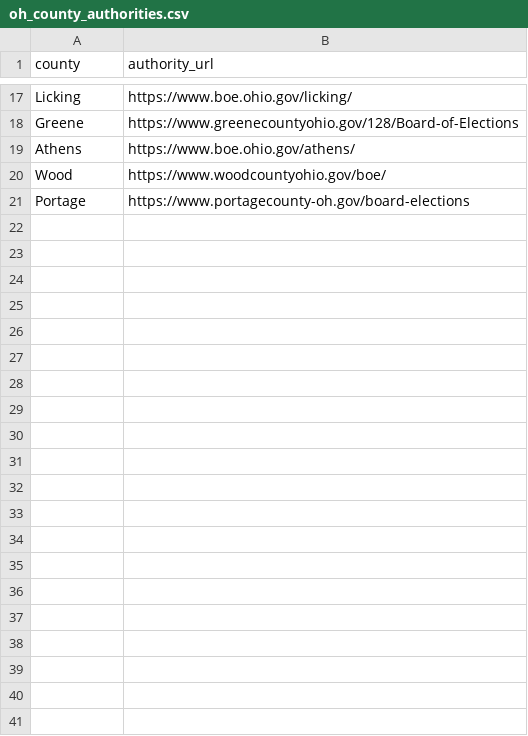
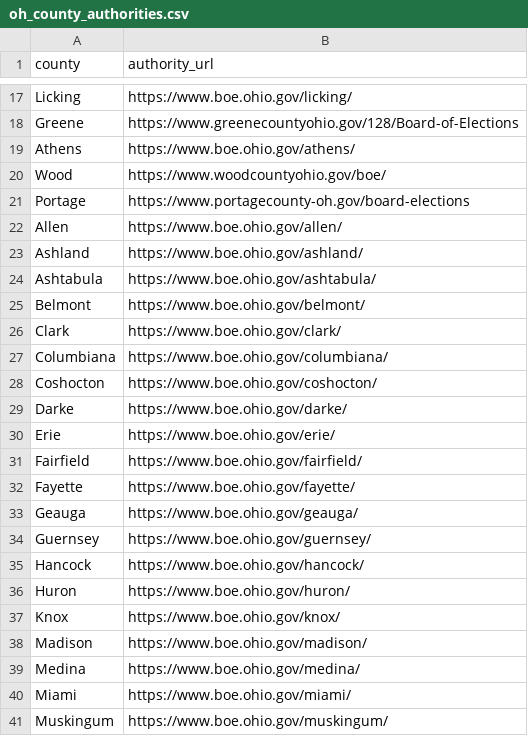
Before and after one commit to pasek-projects-um/ElectionDataGrabber, a CSV file: registry/oh_county_authorities.csv, drawn as a sheet; only a part is shown, gaps mark what is left out; the diff names each change by its address in the sheet, - before the commit and + after, or states it on an @@ line.

Commit message:
Expand Ohio portability cohort to 40 counties

```diff
--- a/registry/oh_county_authorities.csv
+++ b/registry/oh_county_authorities.csv
+row 22: Allen | https://www.boe.ohio.gov/allen/
+row 23: Ashland | https://www.boe.ohio.gov/ashland/
+row 24: Ashtabula | https://www.boe.ohio.gov/ashtabula/
+row 25: Belmont | https://www.boe.ohio.gov/belmont/
+row 26: Clark | https://www.boe.ohio.gov/clark/
+row 27: Columbiana | https://www.boe.ohio.gov/columbiana/
+row 28: Coshocton | https://www.boe.ohio.gov/coshocton/
+row 29: Darke | https://www.boe.ohio.gov/darke/
+row 30: Erie | https://www.boe.ohio.gov/erie/
+row 31: Fairfield | https://www.boe.ohio.gov/fairfield/
+row 32: Fayette | https://www.boe.ohio.gov/fayette/
+row 33: Geauga | https://www.boe.ohio.gov/geauga/
+row 34: Guernsey | https://www.boe.ohio.gov/guernsey/
+row 35: Hancock | https://www.boe.ohio.gov/hancock/
+row 36: Huron | https://www.boe.ohio.gov/huron/
+row 37: Knox | https://www.boe.ohio.gov/knox/
+row 38: Madison | https://www.boe.ohio.gov/madison/
+row 39: Medina | https://www.boe.ohio.gov/medina/
+row 40: Miami | https://www.boe.ohio.gov/miami/
+row 41: Muskingum | https://www.boe.ohio.gov/muskingum/
```
